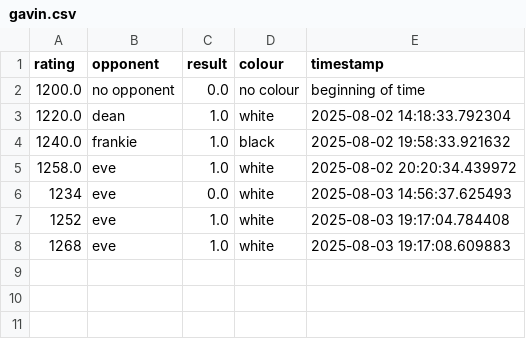
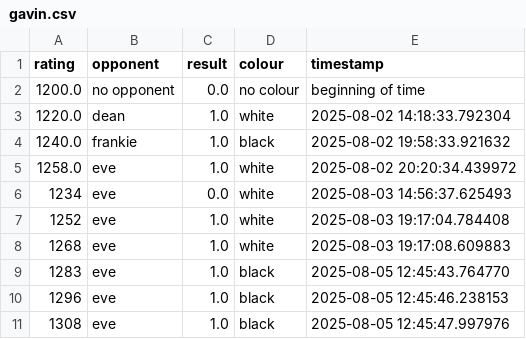
Before and after one commit to bouracha/ELO, a CSV file: chess/gavin.csv, drawn as a sheet; the diff names each change by its address in the sheet, - before the commit and + after, or states it on an @@ line.

Commit message:
Update player data and regenerate visualizations
- Update chess/eve.csv and chess/gavin.csv with latest game results
- Regenerate chess leaderboard and rating graph with current data
- Exclude sensitive AWS credentials and system files

```diff
--- a/chess/gavin.csv
+++ b/chess/gavin.csv
+row 9: 1283 | eve | 1.0 | black | 2025-08-05 12:45:43.764770
+row 10: 1296 | eve | 1.0 | black | 2025-08-05 12:45:46.238153
+row 11: 1308 | eve | 1.0 | black | 2025-08-05 12:45:47.997976
```
Also changed, not shown: chess/eve.csv, 2 other files.
